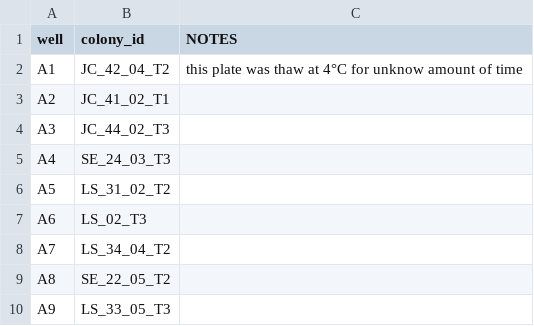
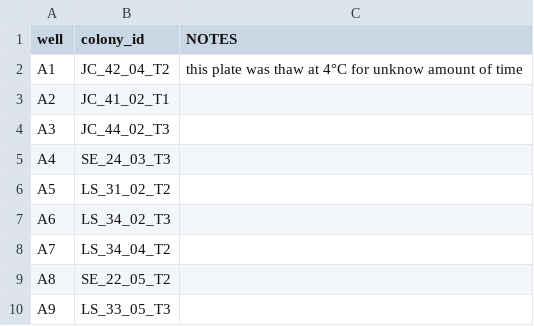
Before and after one commit to hputnam/Toa_Nuuroa_transplant, a CSV file: RAnalysis/data/chlorophyll/20261029_Plate7_Chlorophyll_platemap.csv, drawn as a sheet; only a part is shown.

Commit message:
plates and maps 9, 10 chlorophyll
Reminder chl plate 10 contain the same samples (only the ones with stock available) as plate 7 chlorophyll as are the ones left thaw for unknown amount of time in the fridge.

```diff
--- a/RAnalysis/data/chlorophyll/20261029_Plate7_Chlorophyll_platemap.csv
+++ b/RAnalysis/data/chlorophyll/20261029_Plate7_Chlorophyll_platemap.csv
@@ -6,3 +6,3 @@ A4,SE_24_03_T3,
 A5,LS_31_02_T2,
-A6,LS_02_T3,
+A6,LS_34_02_T3,
 A7,LS_34_04_T2,
```
Also changed, not shown: 3 other files.
